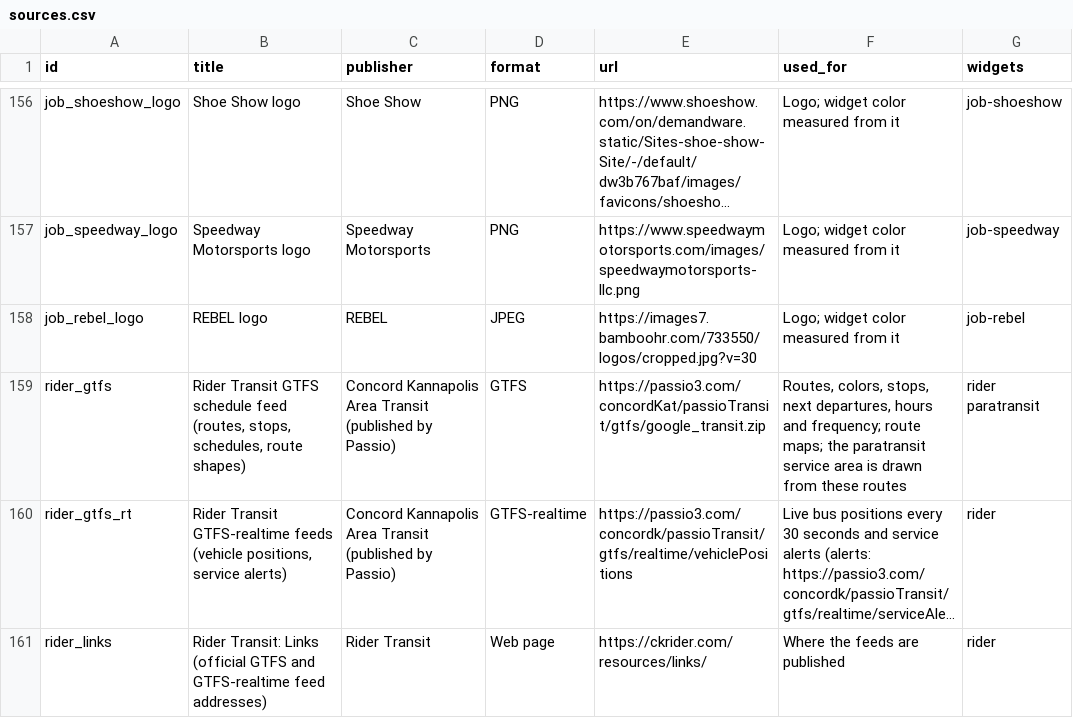
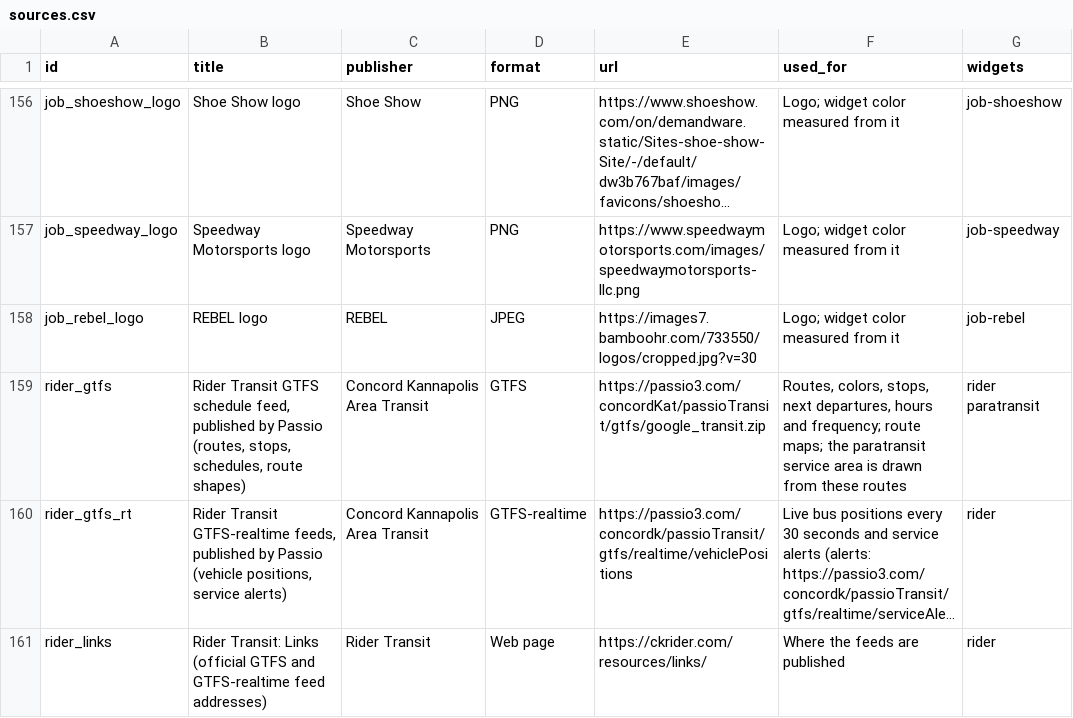
Before and after one commit to bradspry/kannapolis-dashboard, a CSV file: data/manual/sources.csv, drawn as a sheet; only a part is shown, gaps mark what is left out; long unchanged cells end in …; the diff covers the shown part only; the diff names each change by its address in the sheet, - before the commit and + after, or states it on an @@ line.

Commit message:
About the Data: one publisher entry each for Brad Spry (GitHub), Old Armor, Rider Transit, City of Concord and Rowan-Salisbury Schools; README: Smart tabs section rewritten as a table and lists, with the Food & Drink tab

```diff
--- a/data/manual/sources.csv
+++ b/data/manual/sources.csv
-B159 (title): …GTFS schedule feed (routes, stops,…
+B159 (title): …GTFS schedule feed, published by Passio (routes, stops,…
-C159:C160 (publisher): Concord Kannapolis Area Transit (published by Passio)
+C159:C160 (publisher): Concord Kannapolis Area Transit
-B160 (title): …Transit GTFS-realtime feeds (vehicle positions,…
+B160 (title): …Transit GTFS-realtime feeds, published by Passio (vehicle positions,…
```
Also changed, not shown: 8 edited cells elsewhere in this file, 1 other file.
